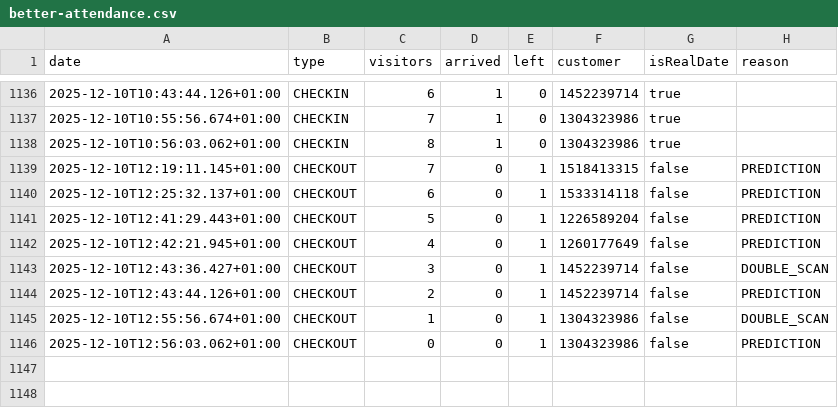
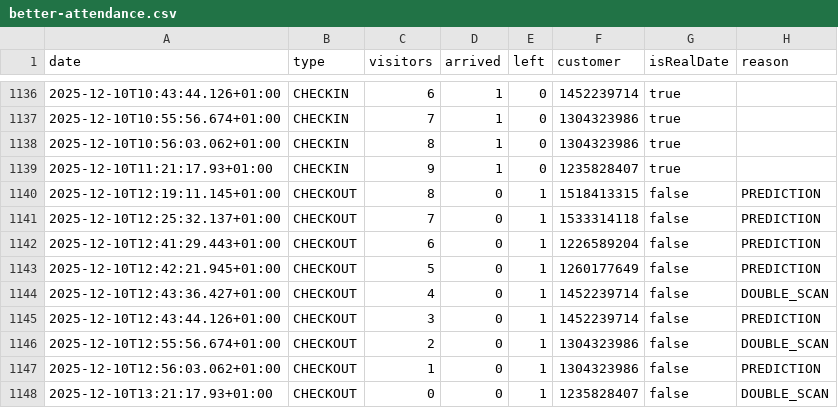
Before and after one commit to yannbertrand/orange-bleue-attendance-prediction, a CSV file: data/better-attendance.csv, drawn as a sheet; only a part is shown, gaps mark what is left out.

```diff
--- a/data/better-attendance.csv
+++ b/data/better-attendance.csv
@@ -1138,9 +1138,11 @@ date,type,visitors,arrived,left,customer,isRealDate,reason
 2025-12-10T10:56:03.062+01:00,CHECKIN,8,1,0,1304323986,true,
-2025-12-10T12:19:11.145+01:00,CHECKOUT,7,0,1,1518413315,false,PREDICTION
-2025-12-10T12:25:32.137+01:00,CHECKOUT,6,0,1,1533314118,false,PREDICTION
-2025-12-10T12:41:29.443+01:00,CHECKOUT,5,0,1,1226589204,false,PREDICTION
-2025-12-10T12:42:21.945+01:00,CHECKOUT,4,0,1,1260177649,false,PREDICTION
-2025-12-10T12:43:36.427+01:00,CHECKOUT,3,0,1,1452239714,false,DOUBLE_SCAN
-2025-12-10T12:43:44.126+01:00,CHECKOUT,2,0,1,1452239714,false,PREDICTION
-2025-12-10T12:55:56.674+01:00,CHECKOUT,1,0,1,1304323986,false,DOUBLE_SCAN
-2025-12-10T12:56:03.062+01:00,CHECKOUT,0,0,1,1304323986,false,PREDICTION
+2025-12-10T11:21:17.93+01:00,CHECKIN,9,1,0,1235828407,true,
+2025-12-10T12:19:11.145+01:00,CHECKOUT,8,0,1,1518413315,false,PREDICTION
+2025-12-10T12:25:32.137+01:00,CHECKOUT,7,0,1,1533314118,false,PREDICTION
+2025-12-10T12:41:29.443+01:00,CHECKOUT,6,0,1,1226589204,false,PREDICTION
+2025-12-10T12:42:21.945+01:00,CHECKOUT,5,0,1,1260177649,false,PREDICTION
+2025-12-10T12:43:36.427+01:00,CHECKOUT,4,0,1,1452239714,false,DOUBLE_SCAN
+2025-12-10T12:43:44.126+01:00,CHECKOUT,3,0,1,1452239714,false,PREDICTION
+2025-12-10T12:55:56.674+01:00,CHECKOUT,2,0,1,1304323986,false,DOUBLE_SCAN
+2025-12-10T12:56:03.062+01:00,CHECKOUT,1,0,1,1304323986,false,PREDICTION
+2025-12-10T13:21:17.93+01:00,CHECKOUT,0,0,1,1235828407,false,DOUBLE_SCAN
```
